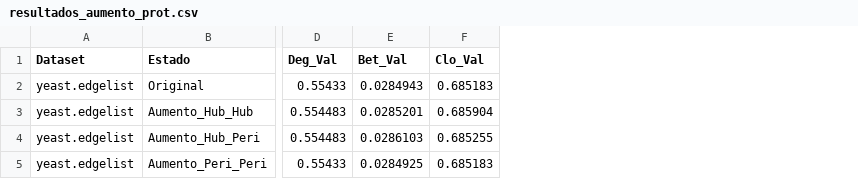
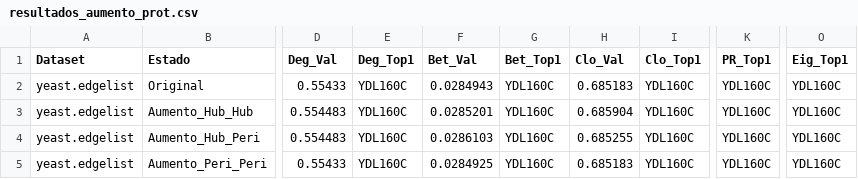
Before and after one commit to javier69882/Tarea_semestral_estructura_datos, a CSV file: csv/resultados_aumento_prot.csv, drawn as a sheet; only a part is shown, gaps mark what is left out; the diff names each change by its address in the sheet, - before the commit and + after, or states it on an @@ line.

```diff
--- a/csv/resultados_aumento_prot.csv
+++ b/csv/resultados_aumento_prot.csv
+column E (Deg_Top1), rows 2-5: all YDL160C
+column G (Bet_Top1), rows 2-5: all YDL160C
+column I (Clo_Top1), rows 2-5: all YDL160C
+column K (PR_Top1), rows 2-5: all YDL160C
+column O (Eig_Top1), rows 2-5: all YDL160C
```
Also changed, not shown: csv/memoria_trade.csv, csv/resultados_trade.csv, 9 other files.
